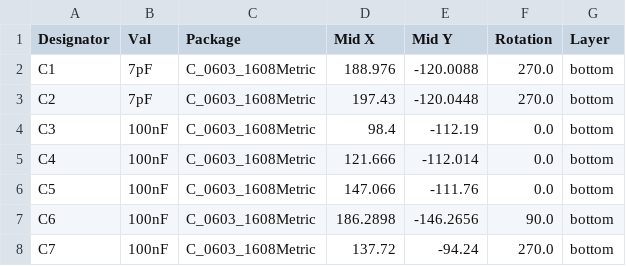
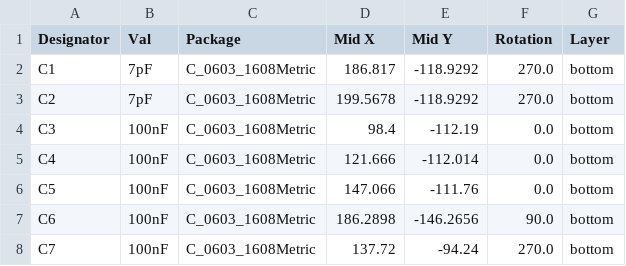
Before and after one commit to rosco-m68k/rosco_m68k, a CSV file: design/r2/kicad/jlcpcb/production_files/CPL-rosco_m68k.csv, drawn as a sheet; only a part is shown.

```diff
--- a/design/r2/kicad/jlcpcb/production_files/CPL-rosco_m68k.csv
+++ b/design/r2/kicad/jlcpcb/production_files/CPL-rosco_m68k.csv
@@ -1,4 +1,4 @@
 Designator,Val,Package,Mid X,Mid Y,Rotation,Layer
-C1,7pF,C_0603_1608Metric,188.976,-120.0088,270.0,bottom
-C2,7pF,C_0603_1608Metric,197.43,-120.0448,270.0,bottom
+C1,7pF,C_0603_1608Metric,186.817,-118.9292,270.0,bottom
+C2,7pF,C_0603_1608Metric,199.5678,-118.9292,270.0,bottom
 C3,100nF,C_0603_1608Metric,98.4,-112.19,0.0,bottom
```
Also changed, not shown: design/r2/kicad/jlcpcb/production_files/BOM-rosco_m68k.csv, 29 other files.
